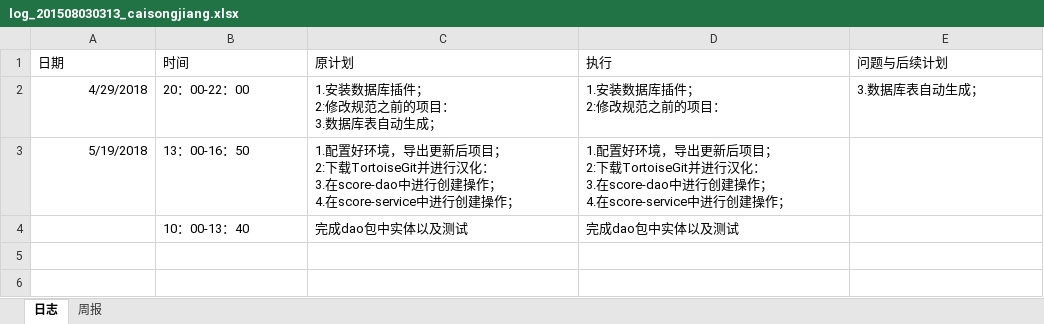
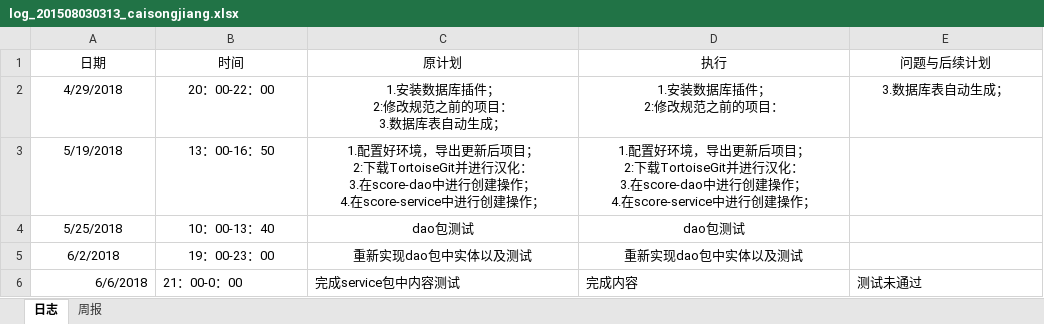
Before and after one commit to miss993/kkk, an Excel workbook: doc/log/log_201508030313_caisongjiang.xlsx, sheet 日志, drawn as a sheet; values as stored, in another font and other column widths than the file's, no borders; removed rows and columns are numbered as before the commit, all else as after; the diff names each change by its address in the sheet, - before the commit and + after, or states it on an @@ line.

```diff
--- a/doc/log/log_201508030313_caisongjiang.xlsx (sheet 日志)
+++ b/doc/log/log_201508030313_caisongjiang.xlsx (sheet 日志)
-A1:E1 alignment: left
+A1:E1 alignment: center
-A2:A3 alignment: right
+A2:A3 alignment: center
-B2:E2 alignment: left
+B2:E2 alignment: center
-B3:D3 alignment: left
+B3:D3 alignment: center
-row 4:  | 10：00-13：40 | 完成dao包中实体以及测试 | 完成dao包中实体以及测试
+row 4: 5/25/2018 | 10：00-13：40 | dao包测试 | dao包测试
+row 5: 6/2/2018 | 19：00-23：00 | 重新实现dao包中实体以及测试 | 重新实现dao包中实体以及测试
+row 6: 6/6/2018 | 21：00-0：00 | 完成service包中内容测试 | 完成内容 | 测试未通过
```
Also changed, not shown: 14 other files.
